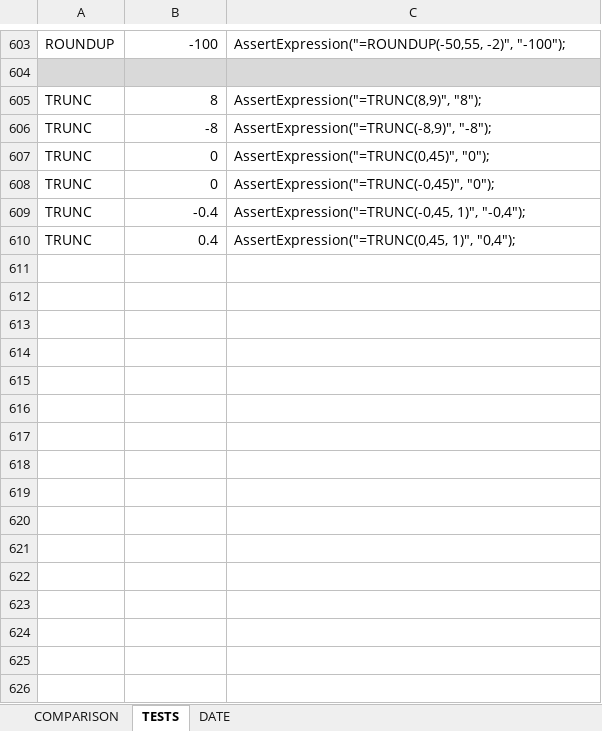
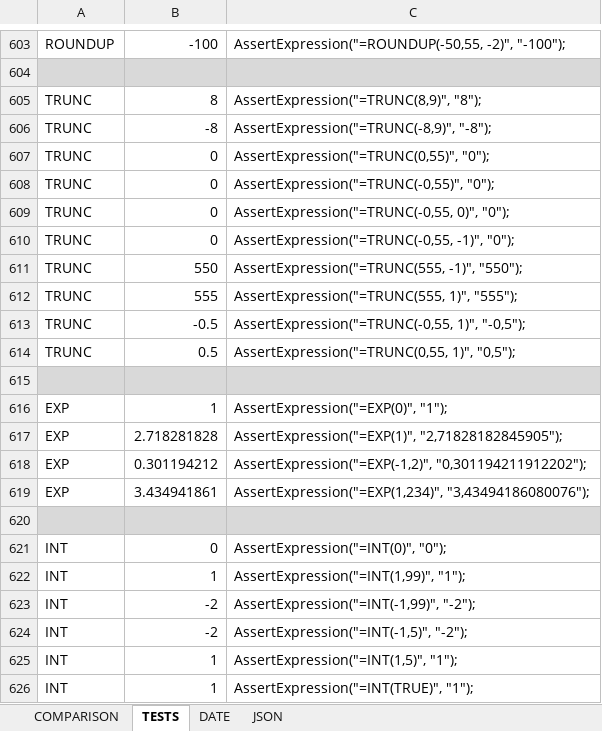
Before and after one commit to pkokki/DocumentCreator, an Excel workbook: DocumentCreator.Tests/Resources/__FunctionTestsHelper.xlsx, sheet TESTS, drawn as a sheet; only a part is shown, gaps mark what is left out; values as stored, in another font and other column widths than the file's, no borders; addresses are those after the commit; the diff covers the shown part only; the diff names each change by its address in the sheet, - before the commit and + after, or states it on an @@ line.

Commit message:
added support for ROWS, COLUMNS, INDEX, LOOKUP

```diff
--- a/DocumentCreator.Tests/Resources/__FunctionTestsHelper.xlsx (sheet TESTS)
+++ b/DocumentCreator.Tests/Resources/__FunctionTestsHelper.xlsx (sheet TESTS)
+sheet tab: JSON
-C607: AssertExpression("=TRUNC(0,45)", "0");
+C607: AssertExpression("=TRUNC(0,55)", "0");
-C608: AssertExpression("=TRUNC(-0,45)", "0");
+C608: AssertExpression("=TRUNC(-0,55)", "0");
+row 609: TRUNC | 0 | AssertExpression("=TRUNC(-0,55, 0)", "0");
+row 610: TRUNC | 0 | AssertExpression("=TRUNC(-0,55, -1)", "0");
+row 611: TRUNC | 550 | AssertExpression("=TRUNC(555, -1)", "550");
+row 612: TRUNC | 555 | AssertExpression("=TRUNC(555, 1)", "555");
-B613: -0.4
+B613: -0.5
-C613: AssertExpression("=TRUNC(-0,45, 1)", "-0,4");
+C613: AssertExpression("=TRUNC(-0,55, 1)", "-0,5");
-B614: 0.4
+B614: 0.5
-C614: AssertExpression("=TRUNC(0,45, 1)", "0,4");
+C614: AssertExpression("=TRUNC(0,55, 1)", "0,5");
+row 615: (empty)
+row 616: EXP | 1 | AssertExpression("=EXP(0)", "1");
+row 617: EXP | 2.718281828 | AssertExpression("=EXP(1)", "2,71828182845905");
+row 618: EXP | 0.301194212 | AssertExpression("=EXP(-1,2)", "0,301194211912202");
+row 619: EXP | 3.434941861 | AssertExpression("=EXP(1,234)", "3,43494186080076");
+row 620: (empty)
+row 621: INT | 0 | AssertExpression("=INT(0)", "0");
+row 622: INT | 1 | AssertExpression("=INT(1,99)", "1");
+row 623: INT | -2 | AssertExpression("=INT(-1,99)", "-2");
+row 624: INT | -2 | AssertExpression("=INT(-1,5)", "-2");
+row 625: INT | 1 | AssertExpression("=INT(1,5)", "1");
+row 626: INT | 1 | AssertExpression("=INT(TRUE)", "1");
```
Also changed, not shown: 62 added rows elsewhere in this sheet, formulas that keep their value, 6 other files.
